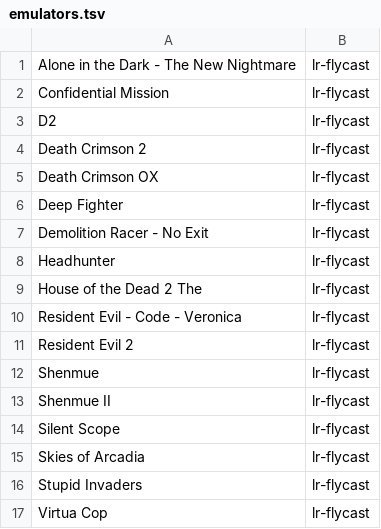
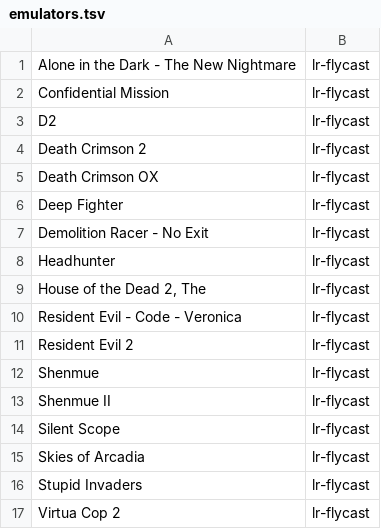
Before and after one commit to Retro-Devils/retrokit, a TSV file: config/systems/dreamcast/emulators.tsv, drawn as a sheet.

Commit message:
dreamcast: Fix typos in a few emulator compatibility ratings

```diff
--- a/config/systems/dreamcast/emulators.tsv
+++ b/config/systems/dreamcast/emulators.tsv
@@ -8,3 +8,3 @@ Demolition Racer - No Exit	lr-flycast
 Headhunter	lr-flycast
-House of the Dead 2 The	lr-flycast
+House of the Dead 2, The	lr-flycast
 Resident Evil - Code - Veronica	lr-flycast
@@ -16,2 +16,2 @@ Skies of Arcadia	lr-flycast
 Stupid Invaders	lr-flycast
-Virtua Cop	lr-flycast
+Virtua Cop 2	lr-flycast
```
